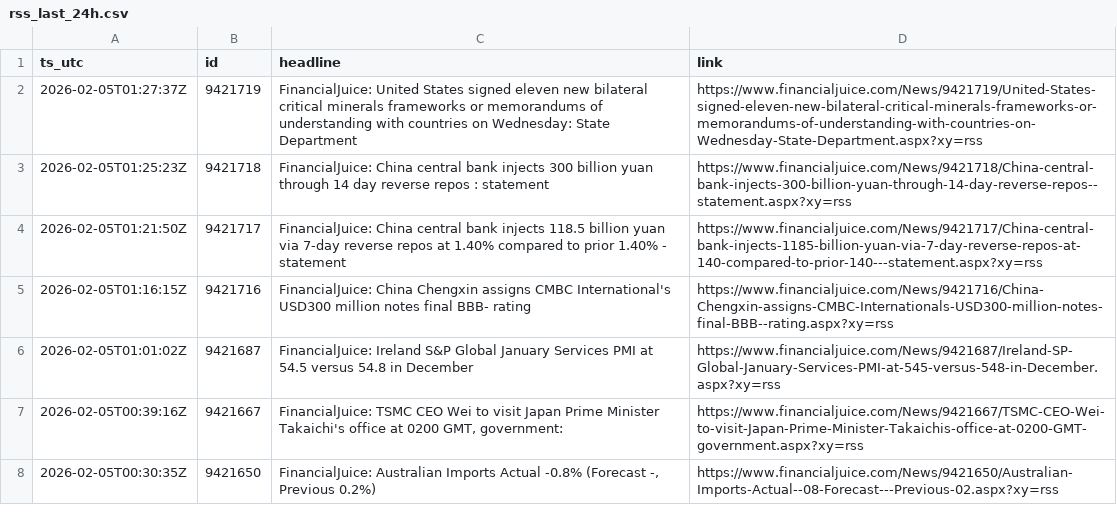
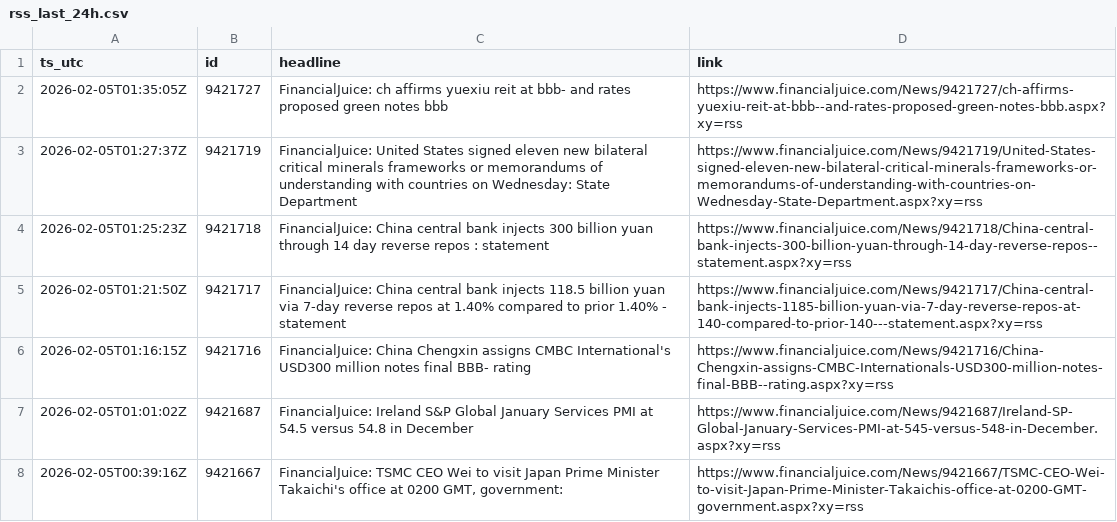
Before and after one commit to QaSH-data/econ-data, a CSV file: data/news/rss/rss_last_24h.csv, drawn as a sheet; only a part is shown; the shorter side is filled out with more unchanged rows.

Commit message:
auto: update data 2026-02-04T17:40:02

```diff
--- a/data/news/rss/rss_last_24h.csv
+++ b/data/news/rss/rss_last_24h.csv
@@ -1,2 +1,3 @@
 ts_utc,id,headline,link
+2026-02-05T01:35:05Z,9421727,FinancialJuice: ch affirms yuexiu reit at bbb- and rates proposed green notes bbb,https://www.financialjuice.com/News/9421727/ch-affirms-yuexiu-reit-at-bbb--and-rates-proposed-green-notes-bbb.aspx?xy=rss
 2026-02-05T01:27:37Z,9421719,FinancialJuice: United States signed eleven new bilateral critical minerals frameworks or memorandums of understanding with countries on Wednesday: State Department,https://www.financialjuice.com/News/9421719/United-States-signed-eleven-new-bilateral-critical-minerals-frameworks-or-memorandums-of-understanding-with-countries-on-Wednesday-State-Department.aspx?xy=rss
```
